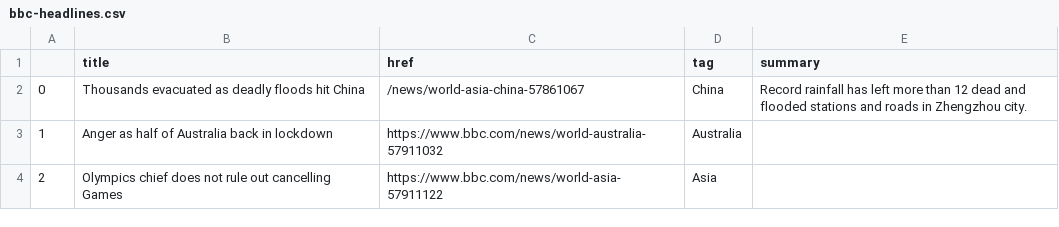
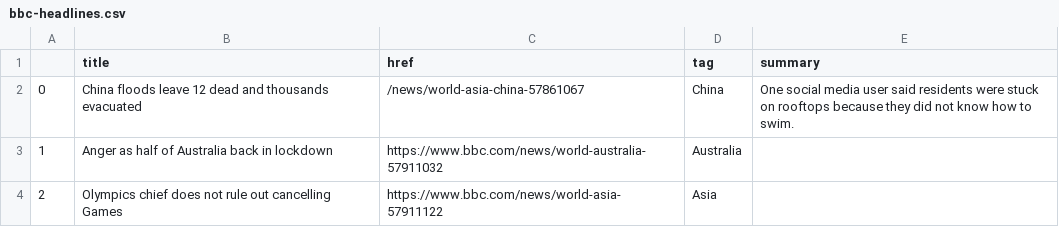
Before and after one commit to ichinichichi/automatic-scraper, a CSV file: bbc-headlines.csv, drawn as a sheet; only a part is shown.

```diff
--- a/bbc-headlines.csv
+++ b/bbc-headlines.csv
@@ -1,3 +1,3 @@
 ,title,href,tag,summary
-0,Thousands evacuated as deadly floods hit China,/news/world-asia-china-57861067,China,Record rainfall has left more than 12 dead and flooded stations and roads in Zhengzhou city.
+0,China floods leave 12 dead and thousands evacuated,/news/world-asia-china-57861067,China,One social media user said residents were stuck on rooftops because they did not know how to swim.
 1,Anger as half of Australia back in lockdown,https://www.bbc.com/news/world-australia-57911032,Australia,
```
